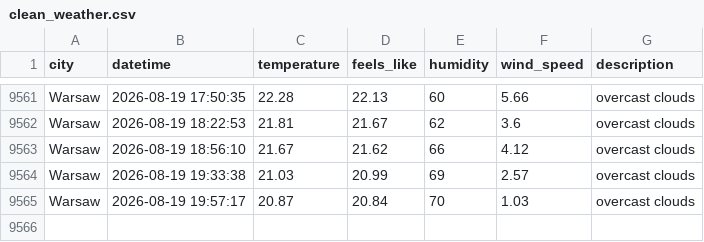
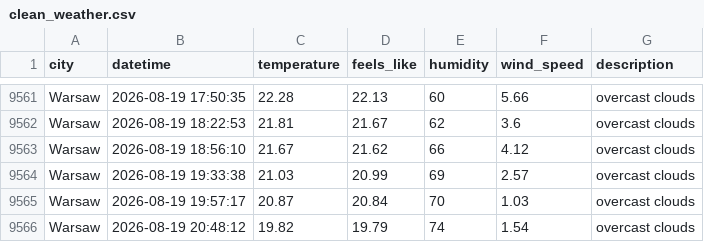
Before and after one commit to ostherhuspl/weather-data-pipeline-data, a CSV file: clean_weather.csv, drawn as a sheet; only a part is shown, gaps mark what is left out; the diff names each change by its address in the sheet, - before the commit and + after, or states it on an @@ line.

```diff
--- a/clean_weather.csv
+++ b/clean_weather.csv
+row 9566: Warsaw | 2026-08-19 20:48:12 | 19.82 | 19.79 | 74 | 1.54 | overcast clouds
```
